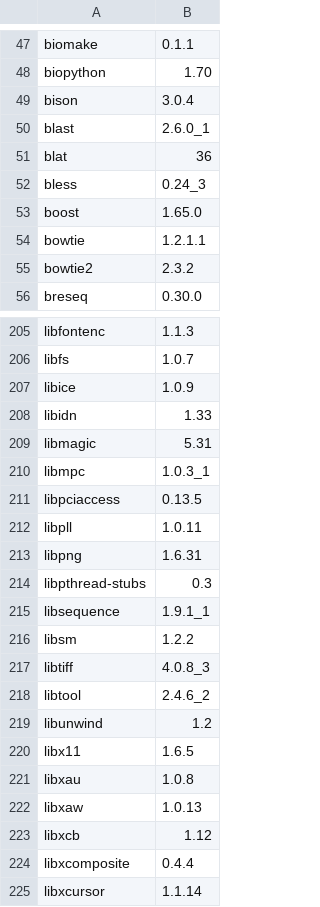
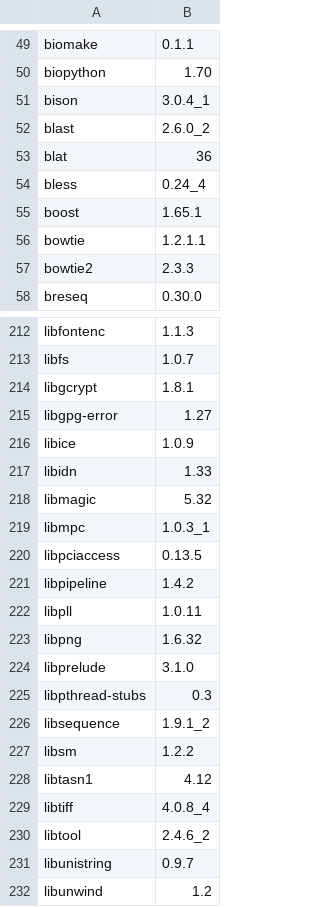
Before and after one commit to bcgsc/orca, a TSV file: versions.tsv, drawn as a sheet; only a part is shown, gaps mark what is left out; the shorter side is filled out with more unchanged rows; the diff covers the shown part only.

Commit message:
versions.tsv: Update to 2017.09.26

```diff
--- a/versions.tsv
+++ b/versions.tsv
@@ -48,9 +50,9 @@ biomake	0.1.1
 biopython	1.70
-bison	3.0.4
-blast	2.6.0_1
+bison	3.0.4_1
+blast	2.6.0_2
 blat	36
-bless	0.24_3
-boost	1.65.0
+bless	0.24_4
+boost	1.65.1
 bowtie	1.2.1.1
-bowtie2	2.3.2
+bowtie2	2.3.3
 breseq	0.30.0
@@ -206,14 +213,20 @@ libfontenc	1.1.3
 libfs	1.0.7
+libgcrypt	1.8.1
+libgpg-error	1.27
 libice	1.0.9
 libidn	1.33
-libmagic	5.31
+libmagic	5.32
 libmpc	1.0.3_1
 libpciaccess	0.13.5
+libpipeline	1.4.2
 libpll	1.0.11
-libpng	1.6.31
+libpng	1.6.32
+libprelude	3.1.0
 libpthread-stubs	0.3
-libsequence	1.9.1_1
+libsequence	1.9.1_2
 libsm	1.2.2
-libtiff	4.0.8_3
+libtasn1	4.12
+libtiff	4.0.8_4
 libtool	2.4.6_2
+libunistring	0.9.7
 libunwind	1.2
```
Also changed, not shown: 19 added rows and 67 edited cells elsewhere in this file.
